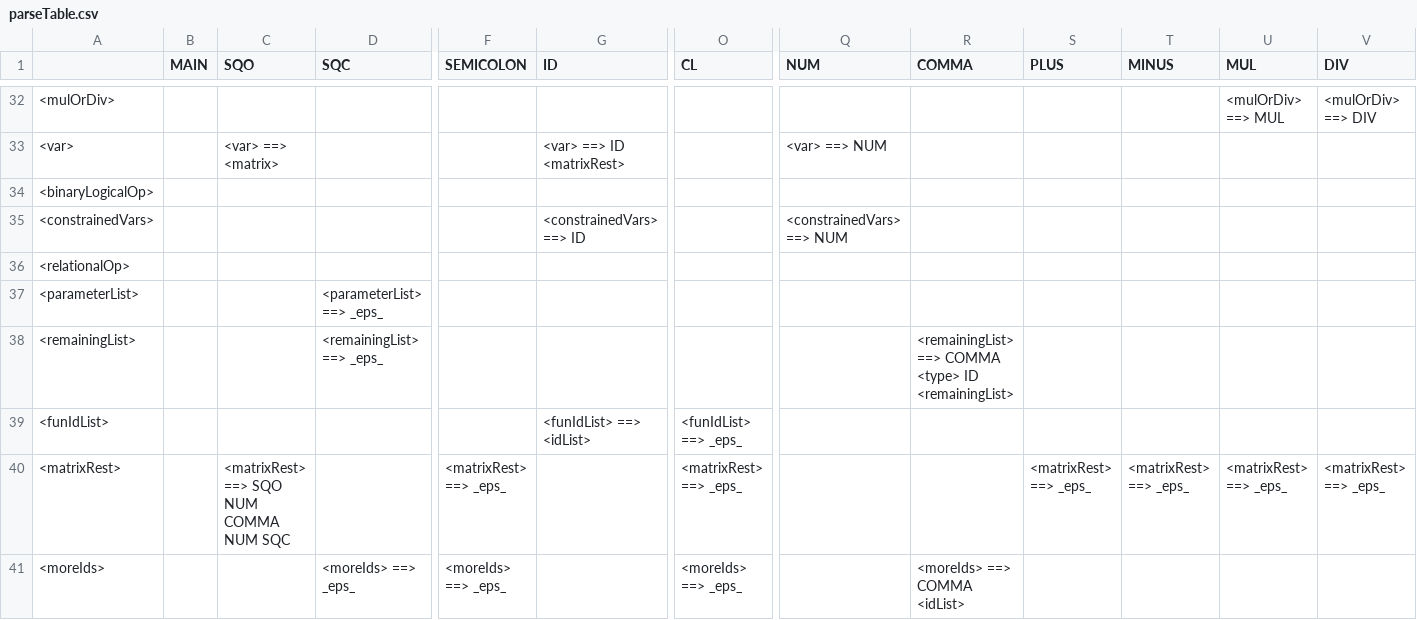
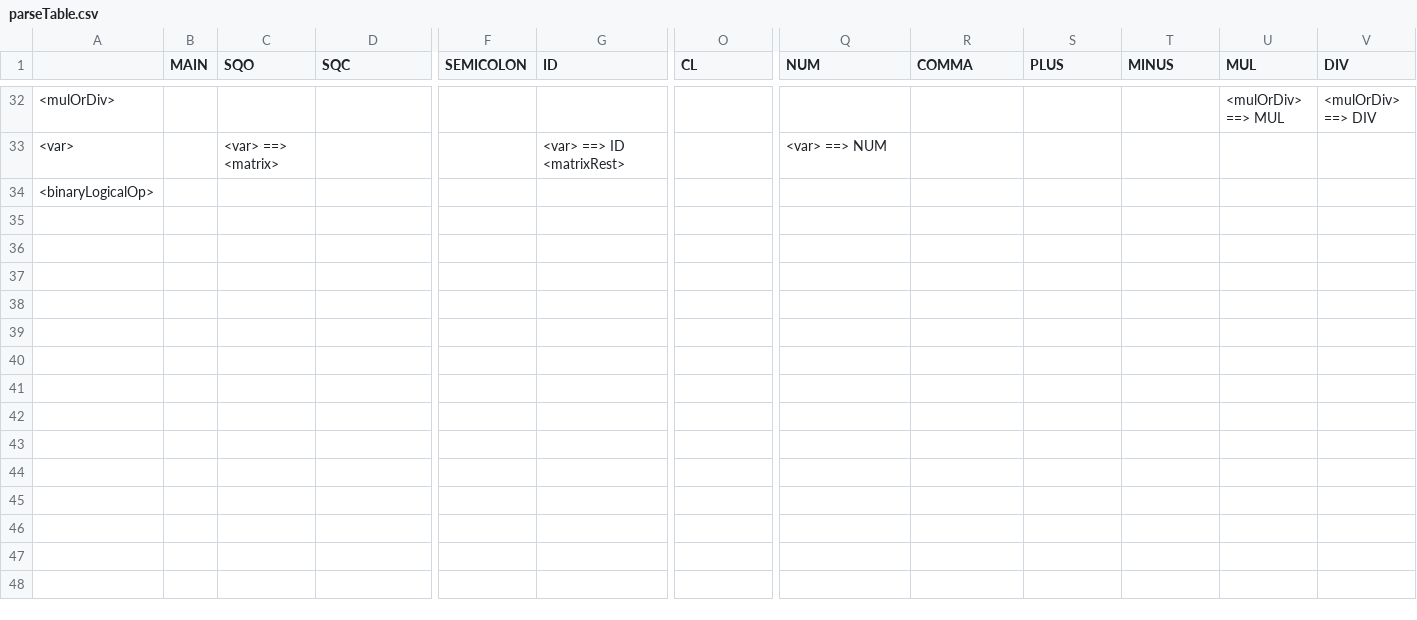
Before and after one commit to parthosa/Compiler-Project, a CSV file: language/parseTable.csv, drawn as a sheet; only a part is shown, gaps mark what is left out; rows hold the shown columns only; the diff names each change by its address in the sheet, - before the commit and + after, or states it on an @@ line.

Commit message:
working on parser

```diff
--- a/language/parseTable.csv
+++ b/language/parseTable.csv
-row 35: <constrainedVars> |  |  |  |  | <constrainedVars> ==> ID |  | <constrainedVars> ==> NUM
-row 36: <relationalOp>
-row 37: <parameterList> |  |  | <parameterList> ==> _eps_
-row 38: <remainingList> |  |  | <remainingList> ==> _eps_ |  |  |  |  | <remainingList> ==> COMMA <type> ID <remainingList>
-row 39: <funIdList> |  |  |  |  | <funIdList> ==> <idList> | <funIdList> ==> _eps_
-row 40: <matrixRest> |  | <matrixRest> ==> SQO NUM COMMA NUM SQC |  | <matrixRest> ==> _eps_ |  | <matrixRest> ==> _eps_ |  |  | <matrixRest> ==> _eps_ | <matrixRest> ==> _eps_ | <matrixRest> ==> _eps_ | <matrixRest> ==> _eps_
-row 41: <moreIds> |  |  | <moreIds> ==> _eps_ | <moreIds> ==> _eps_ |  | <moreIds> ==> _eps_ |  | <moreIds> ==> COMMA <idList>
```
Also changed, not shown: 14 other files.
